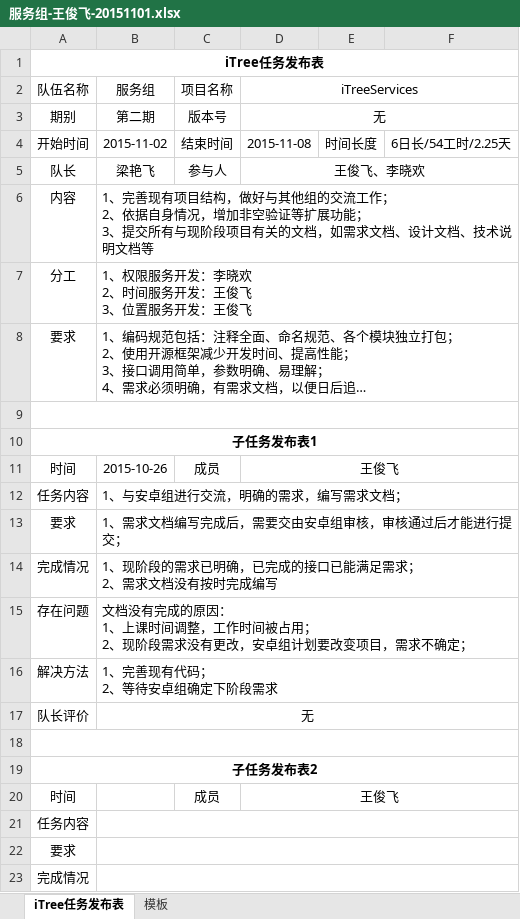
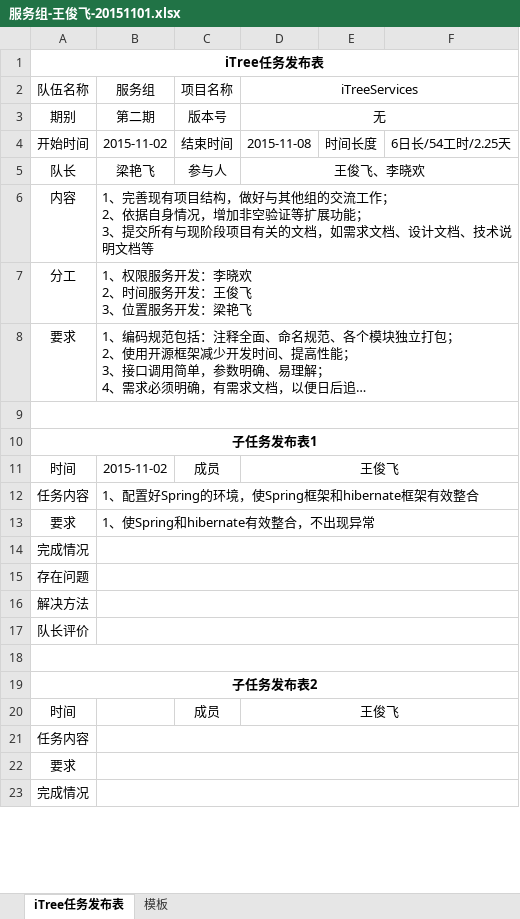
Before and after one commit to iTreeC/DevelopmentDocument, an Excel workbook: Service/任务记录文档/2015年11月02日至11月08日/服务组-王俊飞-20151101.xlsx, sheet iTree任务发布表, drawn as a sheet; only a part is shown; long unchanged cells end in …; values as stored, in another font and other column widths than the file's, no borders; ↵ is a line break in a cell; the diff names each change by its address in the sheet, - before the commit and + after, or states it on an @@ line.

Commit message:
本周任务计划第一版
总任务将Spring加到时间服务代码中。
由于本次的任务联系性较强，所以子任务必须一步一步来。

```diff
--- a/Service/任务记录文档/2015年11月02日至11月08日/服务组-王俊飞-20151101.xlsx (sheet iTree任务发布表)
+++ b/Service/任务记录文档/2015年11月02日至11月08日/服务组-王俊飞-20151101.xlsx (sheet iTree任务发布表)
-B7 (服务组): 1、权限服务开发：李晓欢 ↵ 2、时间服务开发：王俊飞 ↵ 3、位置服务开发：王俊飞
+B7 (服务组): 1、权限服务开发：李晓欢 ↵ 2、时间服务开发：王俊飞 ↵ 3、位置服务开发：梁艳飞
-B11 (服务组): 2015-10-26
+B11 (服务组): 2015-11-02
-B12 (服务组): 1、与安卓组进行交流，明确的需求，编写需求文档；
+B12 (服务组): 1、配置好Spring的环境，使Spring框架和hibernate框架有效整合
-B13 (服务组): 1、需求文档编写完成后，需要交由安卓组审核，审核通过后才能进行提交；
+B13 (服务组): 1、使Spring和hibernate有效整合，不出现异常
-B14 (服务组): 1、现阶段的需求已明确，已完成的接口已能满足需求； ↵ 2、需求文档没有按时完成编写
+B14 (服务组): (empty)
-B15 (服务组): 文档没有完成的原因： ↵ 1、上课时间调整，工作时间被占用； ↵ 2、现阶段需求没有更改，安卓组计划要改变项目，需求不确定；
+B15 (服务组): (empty)
-B16 (服务组): 1、完善现有代码； ↵ 2、等待安卓组确定下阶段需求
+B16 (服务组): (empty)
-B17 (服务组): 无
+B17 (服务组): (empty)
```
